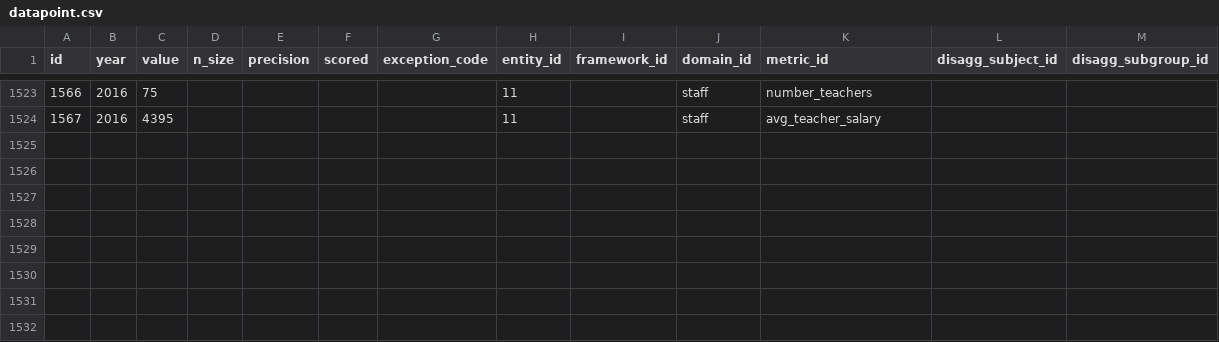
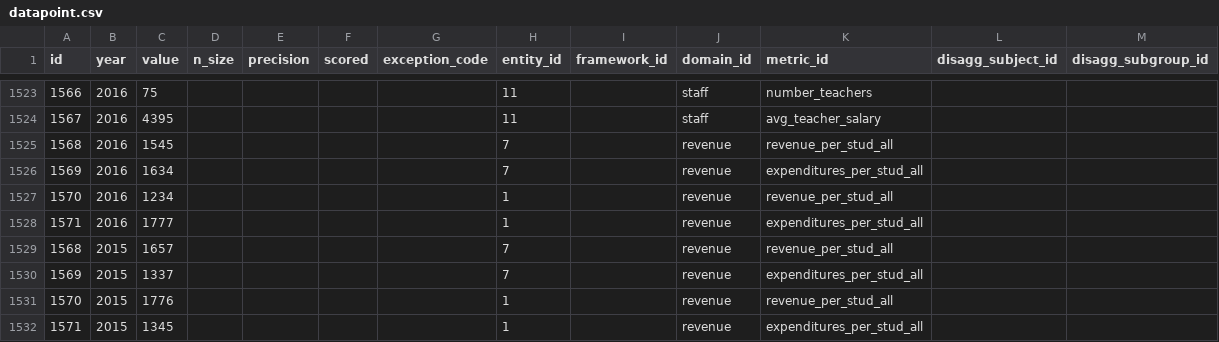
Before and after one commit to arwebb/arwebb-website.github.io, a CSV file: csv/datapoint.csv, drawn as a sheet; only a part is shown, gaps mark what is left out.

Commit message:
adding over time region and state finance data

```diff
--- a/csv/datapoint.csv
+++ b/csv/datapoint.csv
@@ -1524 +1524,9 @@ id,year,value,n_size,precision,scored,exception_code,entity_id,framework_id,doma
 1567,2016,4395,,,,,11,,staff,avg_teacher_salary,,
+1568,2016,1545,,,,,7,,revenue,revenue_per_stud_all,,
+1569,2016,1634,,,,,7,,revenue,expenditures_per_stud_all,,
+1570,2016,1234,,,,,1,,revenue,revenue_per_stud_all,,
+1571,2016,1777,,,,,1,,revenue,expenditures_per_stud_all,,
+1568,2015,1657,,,,,7,,revenue,revenue_per_stud_all,,
+1569,2015,1337,,,,,7,,revenue,expenditures_per_stud_all,,
+1570,2015,1776,,,,,1,,revenue,revenue_per_stud_all,,
+1571,2015,1345,,,,,1,,revenue,expenditures_per_stud_all,,
```
